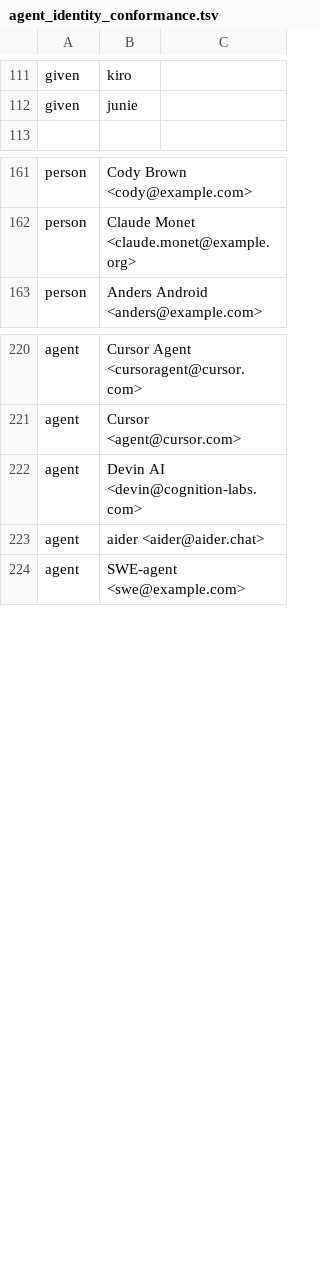
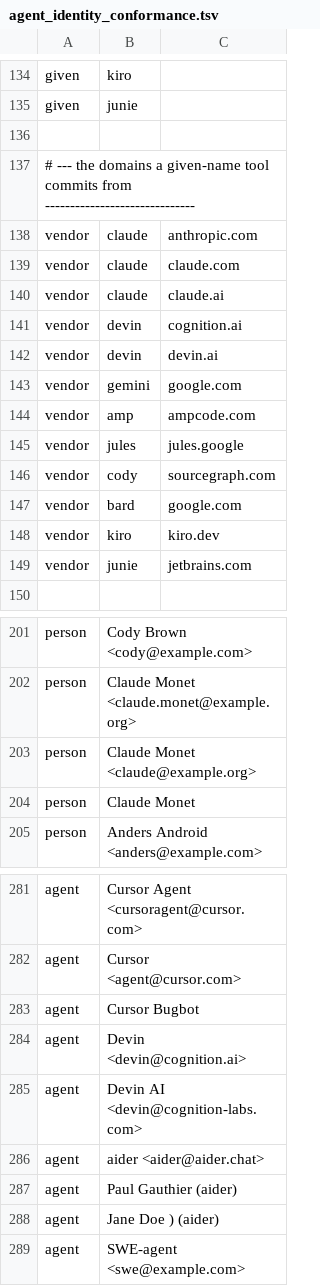
Before and after one commit to hiisi-digital/mockspace, a TSV file: lint-rules/data/agent_identity_conformance.tsv, drawn as a sheet; only a part is shown, gaps mark what is left out; the diff covers the shown part only; the diff names each change by its address in the sheet, - before the commit and + after, or states it on an @@ line.

```diff
--- a/lint-rules/data/agent_identity_conformance.tsv
+++ b/lint-rules/data/agent_identity_conformance.tsv
+row 136: (empty)
+row 137: # --- the domains a given-name tool commits from ------------------------------
+row 138: vendor | claude | anthropic.com
+row 139: vendor | claude | claude.com
+row 140: vendor | claude | claude.ai
+row 141: vendor | devin | cognition.ai
+row 142: vendor | devin | devin.ai
+row 143: vendor | gemini | google.com
+row 144: vendor | amp | ampcode.com
+row 145: vendor | jules | jules.google
+row 146: vendor | cody | sourcegraph.com
+row 147: vendor | bard | google.com
+row 148: vendor | kiro | kiro.dev
+row 149: vendor | junie | jetbrains.com
+row 203: person | Claude Monet <claude@example.org>
+row 204: person | Claude Monet
+row 283: agent | Cursor Bugbot
+row 284: agent | Devin <devin@cognition.ai>
+row 287: agent | Paul Gauthier (aider)
+row 288: agent | Jane Doe ) (aider)
```
Also changed, not shown: 51 added rows, 5 removed rows and 29 edited cells elsewhere in this file, 5 other files.
